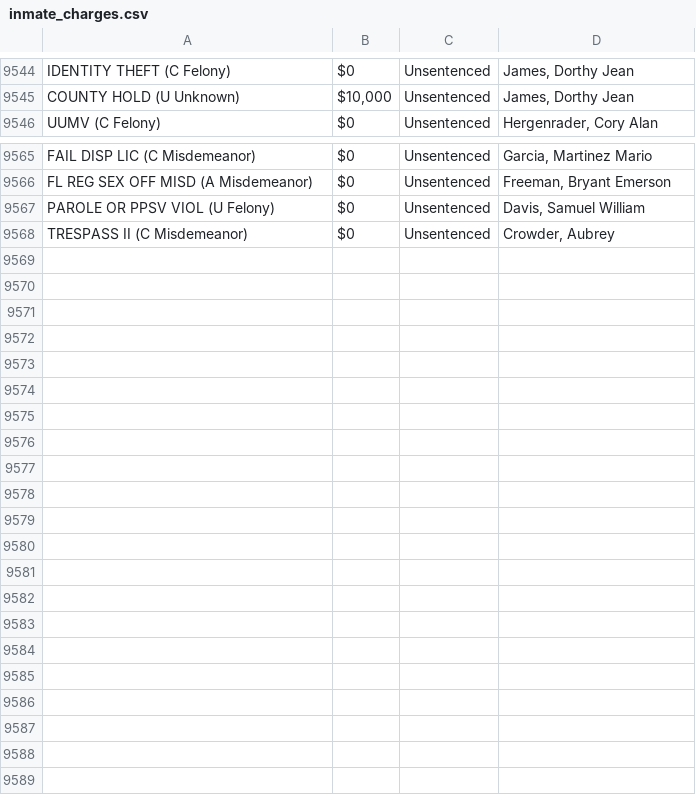
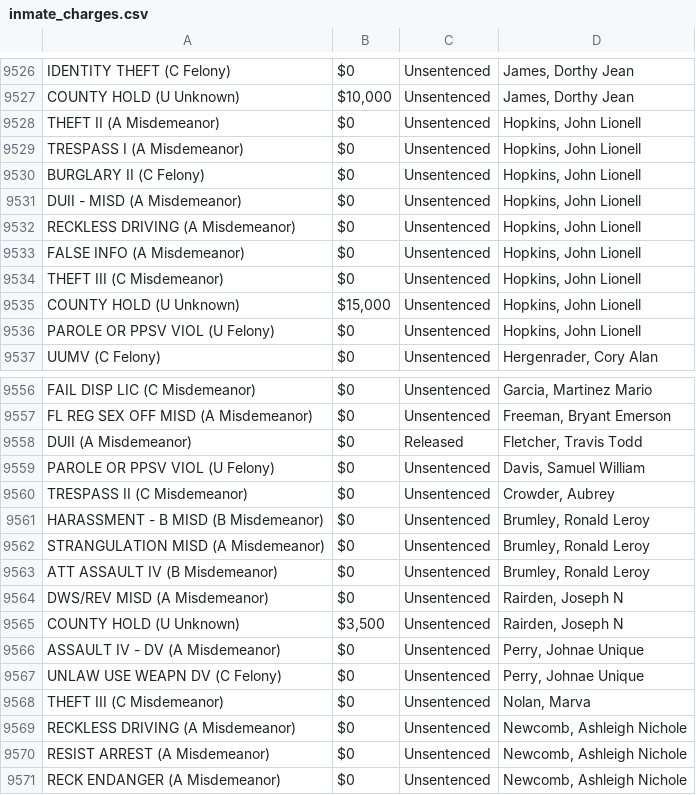
Before and after one commit to NguyenDa18/Portland-Jail-Data-Crawler, a CSV file: csvs/inmate_charges.csv, drawn as a sheet; only a part is shown, gaps mark what is left out; the diff covers the shown part only.

```diff
--- a/csvs/inmate_charges.csv
+++ b/csvs/inmate_charges.csv
@@ -9545,2 +9527,11 @@ IDENTITY THEFT (C Felony),$0,Unsentenced,"James, Dorthy Jean"
 COUNTY HOLD (U Unknown),"$10,000",Unsentenced,"James, Dorthy Jean"
+THEFT II (A Misdemeanor),$0,Unsentenced,"Hopkins, John Lionell"
+TRESPASS I (A Misdemeanor),$0,Unsentenced,"Hopkins, John Lionell"
+BURGLARY II (C Felony),$0,Unsentenced,"Hopkins, John Lionell"
+DUII - MISD (A Misdemeanor),$0,Unsentenced,"Hopkins, John Lionell"
+RECKLESS DRIVING (A Misdemeanor),$0,Unsentenced,"Hopkins, John Lionell"
+FALSE INFO (A Misdemeanor),$0,Unsentenced,"Hopkins, John Lionell"
+THEFT III (C Misdemeanor),$0,Unsentenced,"Hopkins, John Lionell"
+COUNTY HOLD (U Unknown),"$15,000",Unsentenced,"Hopkins, John Lionell"
+PAROLE OR PPSV VIOL (U Felony),$0,Unsentenced,"Hopkins, John Lionell"
 UUMV (C Felony),$0,Unsentenced,"Hergenrader, Cory Alan"
@@ -9566,3 +9557,15 @@ FAIL DISP LIC (C Misdemeanor),$0,Unsentenced,"Garcia, Martinez Mario"
 FL REG SEX OFF MISD (A Misdemeanor),$0,Unsentenced,"Freeman, Bryant Emerson"
+DUII (A Misdemeanor),$0,Released,"Fletcher, Travis Todd"
 PAROLE OR PPSV VIOL (U Felony),$0,Unsentenced,"Davis, Samuel William"
 TRESPASS II (C Misdemeanor),$0,Unsentenced,"Crowder, Aubrey"
+HARASSMENT - B MISD (B Misdemeanor),$0,Unsentenced,"Brumley, Ronald Leroy"
+STRANGULATION MISD (A Misdemeanor),$0,Unsentenced,"Brumley, Ronald Leroy"
+ATT ASSAULT IV (B Misdemeanor),$0,Unsentenced,"Brumley, Ronald Leroy"
+DWS/REV  MISD (A Misdemeanor),$0,Unsentenced,"Rairden, Joseph N"
+COUNTY HOLD (U Unknown),"$3,500",Unsentenced,"Rairden, Joseph N"
+ASSAULT IV - DV (A Misdemeanor),$0,Unsentenced,"Perry, Johnae Unique"
+UNLAW USE WEAPN DV (C Felony),$0,Unsentenced,"Perry, Johnae Unique"
+THEFT III (C Misdemeanor),$0,Unsentenced,"Nolan, Marva"
+RECKLESS DRIVING (A Misdemeanor),$0,Unsentenced,"Newcomb, Ashleigh Nichole"
+RESIST ARREST (A Misdemeanor),$0,Unsentenced,"Newcomb, Ashleigh Nichole"
+RECK ENDANGER (A Misdemeanor),$0,Unsentenced,"Newcomb, Ashleigh Nichole"
```
Also changed, not shown: 17 removed rows, 22 moved rows and 12 edited cells elsewhere in this file, csvs/inmate_bookings.csv, csvs/inmate_details.csv.
